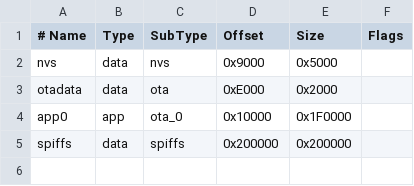
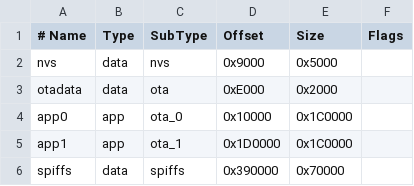
Before and after one commit to rsodvd79/MecSveglia, a CSV file: partitions.csv, drawn as a sheet.

```diff
--- a/partitions.csv
+++ b/partitions.csv
@@ -3,3 +3,4 @@ nvs,      data, nvs,      0x9000,    0x5000,
 otadata,  data, ota,      0xE000,    0x2000,
-app0,     app,  ota_0,    0x10000,   0x1F0000,
-spiffs,   data, spiffs,   0x200000,  0x200000,
+app0,     app,  ota_0,    0x10000,   0x1C0000,
+app1,     app,  ota_1,    0x1D0000,  0x1C0000,
+spiffs,   data, spiffs,   0x390000,  0x70000,
```
Also changed, not shown: 27 other files.
